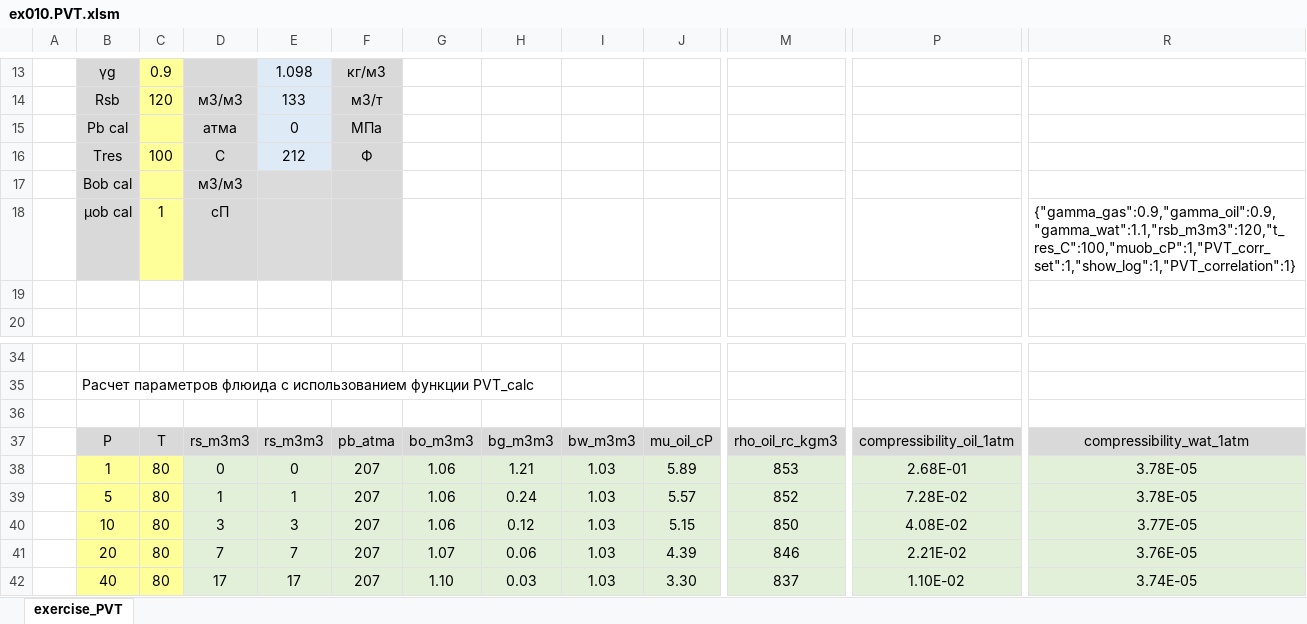
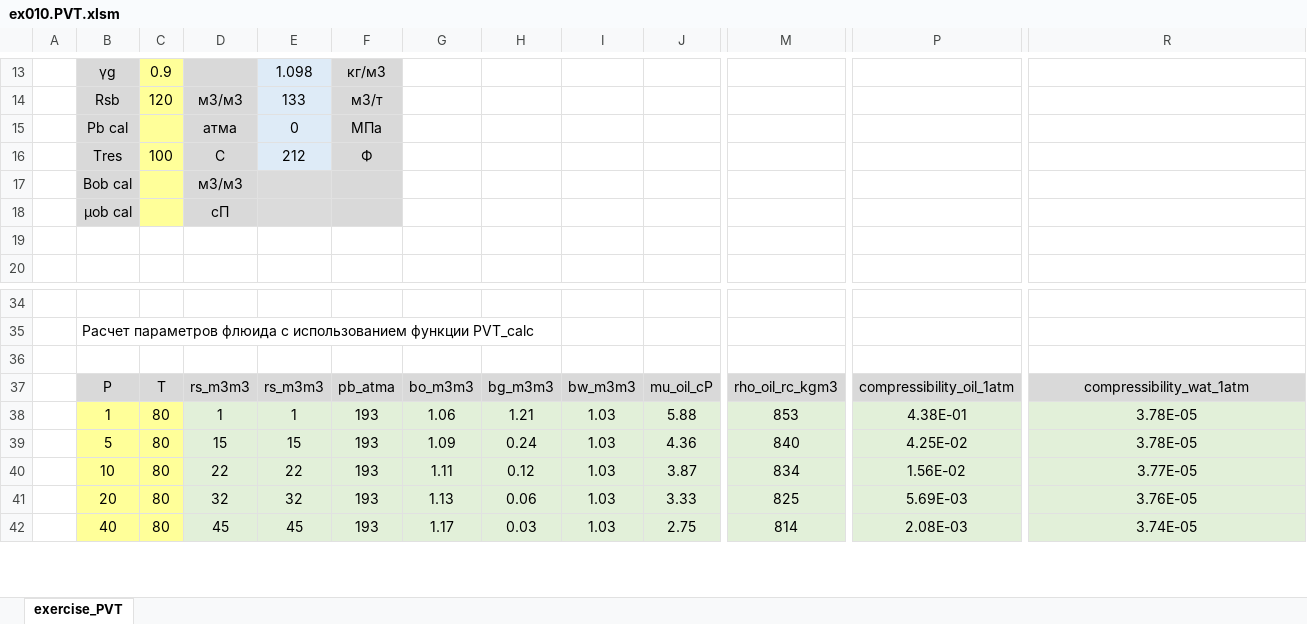
Before and after one commit to unifloc/unifloc_vba, an Excel workbook: examples/ex010.PVT.xlsm, sheet exercise_PVT, drawn as a sheet; only a part is shown, gaps mark what is left out; values as stored, in another font and other column widths than the file's, no borders; charts and pictures not drawn; the diff covers the shown part only; the diff names each change by its address in the sheet, - before the commit and + after, or states it on an @@ line.

```diff
--- a/examples/ex010.PVT.xlsm (sheet exercise_PVT)
+++ b/examples/ex010.PVT.xlsm (sheet exercise_PVT)
-C18: 1
+C18: (empty)
-R18: {"gamma_gas":0.9,"gamma_oil":0.9,"gamma_wat":1.1,"rsb_m3m3":120,"t_res_C":100,"muob_cP":1,"PVT_corr_set":1,"show_log":1,"PVT_correlation":1}
+R18: (empty)
-D38: 0
+D38: 1
-E38: 0
+E38: 1
-F38:F42: 207
+F38:F42: 193
-J38: 5.89
+J38: 5.88
-P38: 2.68E-01
+P38: 4.38E-01
-D39: 1
+D39: 15
-E39: 1
+E39: 15
-G39: 1.06
+G39: 1.09
-J39: 5.57
+J39: 4.36
-M39: 852
+M39: 840
-P39: 7.28E-02
+P39: 4.25E-02
-D40: 3
+D40: 22
-E40: 3
+E40: 22
-G40: 1.06
+G40: 1.11
-J40: 5.15
+J40: 3.87
-M40: 850
+M40: 834
-P40: 4.08E-02
+P40: 1.56E-02
-D41: 7
+D41: 32
-E41: 7
+E41: 32
-G41: 1.07
+G41: 1.13
-J41: 4.39
+J41: 3.33
-M41: 846
+M41: 825
-P41: 2.21E-02
+P41: 5.69E-03
-D42: 17
+D42: 45
-E42: 17
+E42: 45
-G42: 1.10
+G42: 1.17
-J42: 3.30
+J42: 2.75
-M42: 837
+M42: 814
-P42: 1.10E-02
+P42: 2.08E-03
```
Also changed, not shown: 164 edited cells elsewhere in this sheet, formulas that keep their value, charts or pictures, examples/ex001.Interpolation.xlsx, examples/ex011.MF_gas_fraction.xlsm, 25 other files.
